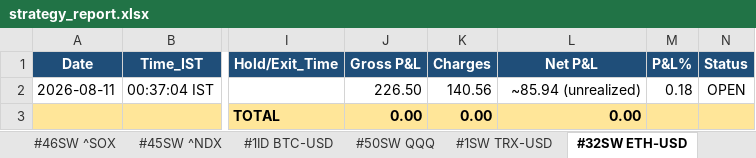
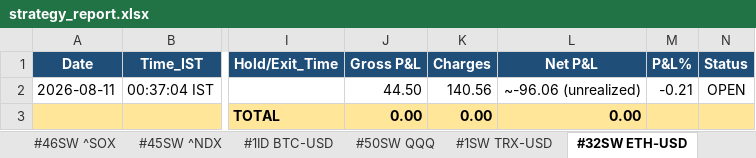
Before and after one commit to thokfoot/free-4-market-master, an Excel workbook: logs/strategy_report.xlsx, sheet #32SW ETH-USD, drawn as a sheet; only a part is shown, gaps mark what is left out; values as stored, in another font and other column widths than the file's, no borders; the diff names each change by its address in the sheet, - before the commit and + after, or states it on an @@ line.

Commit message:
v5.10 scan 2026-08-13 02:49 UTC mode=both

```diff
--- a/logs/strategy_report.xlsx (sheet #32SW ETH-USD)
+++ b/logs/strategy_report.xlsx (sheet #32SW ETH-USD)
-J2 (Gross P&L): 226.50
+J2 (Gross P&L): 44.50
-L2 (Net P&L): ~85.94 (unrealized)
+L2 (Net P&L): ~-96.06 (unrealized)
-M2 (P&L%): 0.18
+M2 (P&L%): -0.21
```
Also changed, not shown: sheet #1SW TRX-USD, 4 other files.
